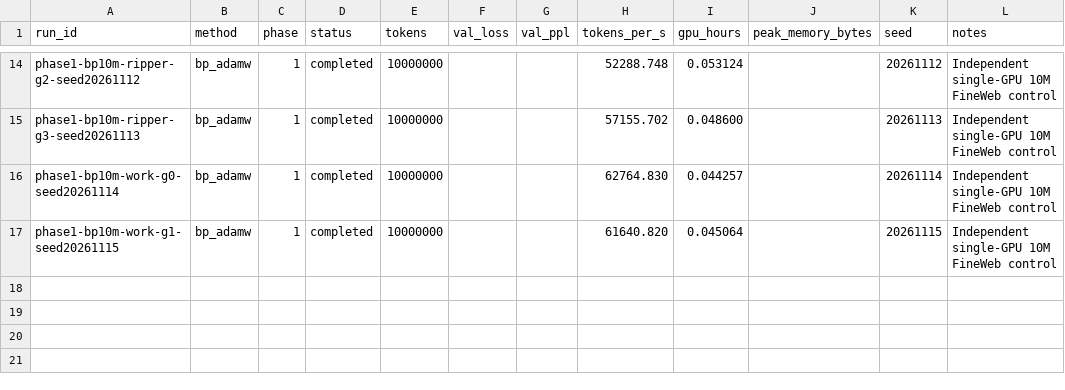
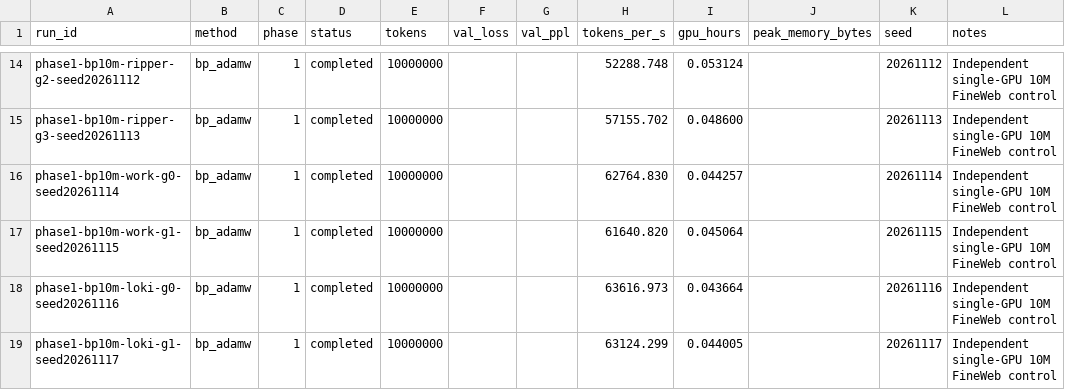
Before and after one commit to catid/pcalm, a CSV file: reports/results.csv, drawn as a sheet; only a part is shown, gaps mark what is left out; the diff names each change by its address in the sheet, - before the commit and + after, or states it on an @@ line.

Commit message:
Collect loki 10M control pilot records

```diff
--- a/reports/results.csv
+++ b/reports/results.csv
+row 18: phase1-bp10m-loki-g0-seed20261116 | bp_adamw | 1 | completed | 10000000 |  |  | 63616.973 | 0.043664 |  | 20261116 | Independent single-GPU 10M FineWeb control
+row 19: phase1-bp10m-loki-g1-seed20261117 | bp_adamw | 1 | completed | 10000000 |  |  | 63124.299 | 0.044005 |  | 20261117 | Independent single-GPU 10M FineWeb control
```
Also changed, not shown: 1 other file.
